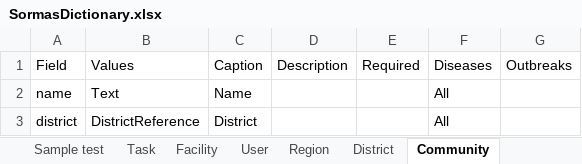
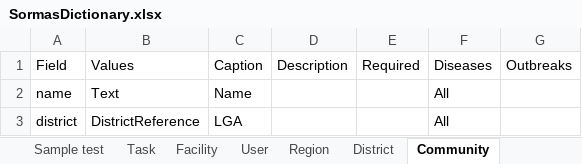
Before and after one commit to SORMAS-Foundation/SORMAS-Project, an Excel workbook: sormas-base/doc/SormasDictionary.xlsx, sheet Community, drawn as a sheet; values as stored, in another font and other column widths than the file's, no borders; the diff names each change by its address in the sheet, - before the commit and + after, or states it on an @@ line.

```diff
--- a/sormas-base/doc/SormasDictionary.xlsx (sheet Community)
+++ b/sormas-base/doc/SormasDictionary.xlsx (sheet Community)
-C3: District
+C3: LGA
```
Also changed, not shown: sheet Case, sheet CaseHospitalization, sheet Person, sheet Location, sheet Facility, sheet District, 1 more sheet, 17 other files.
